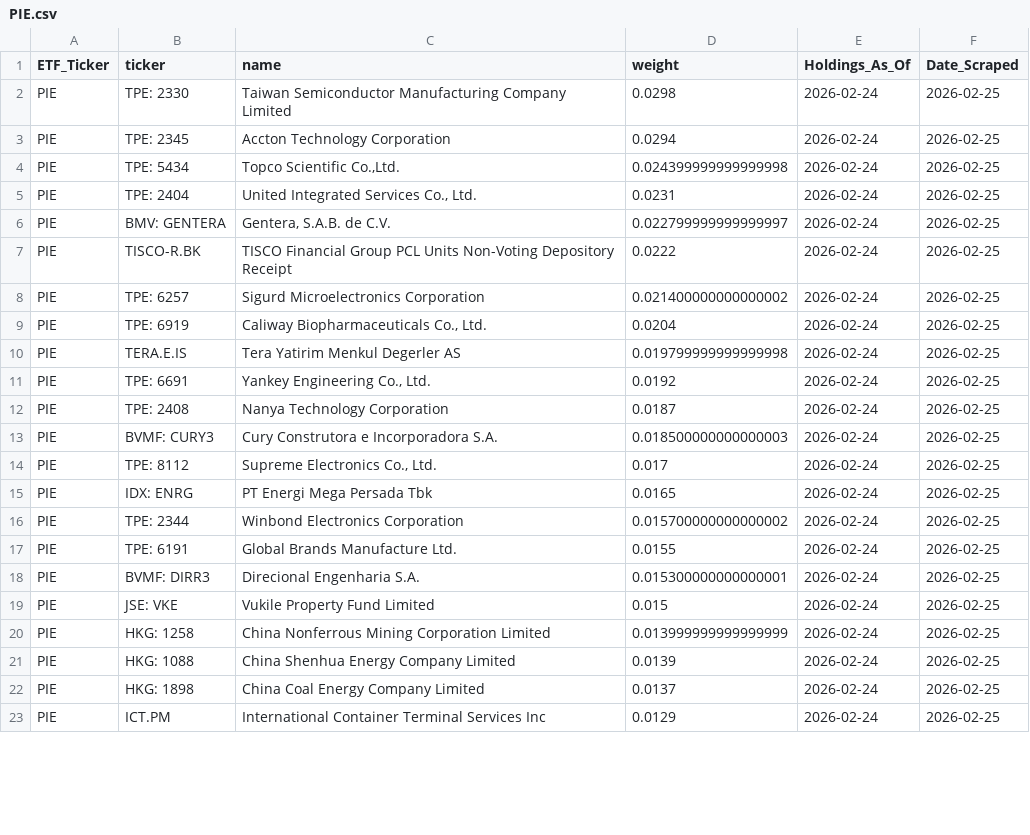
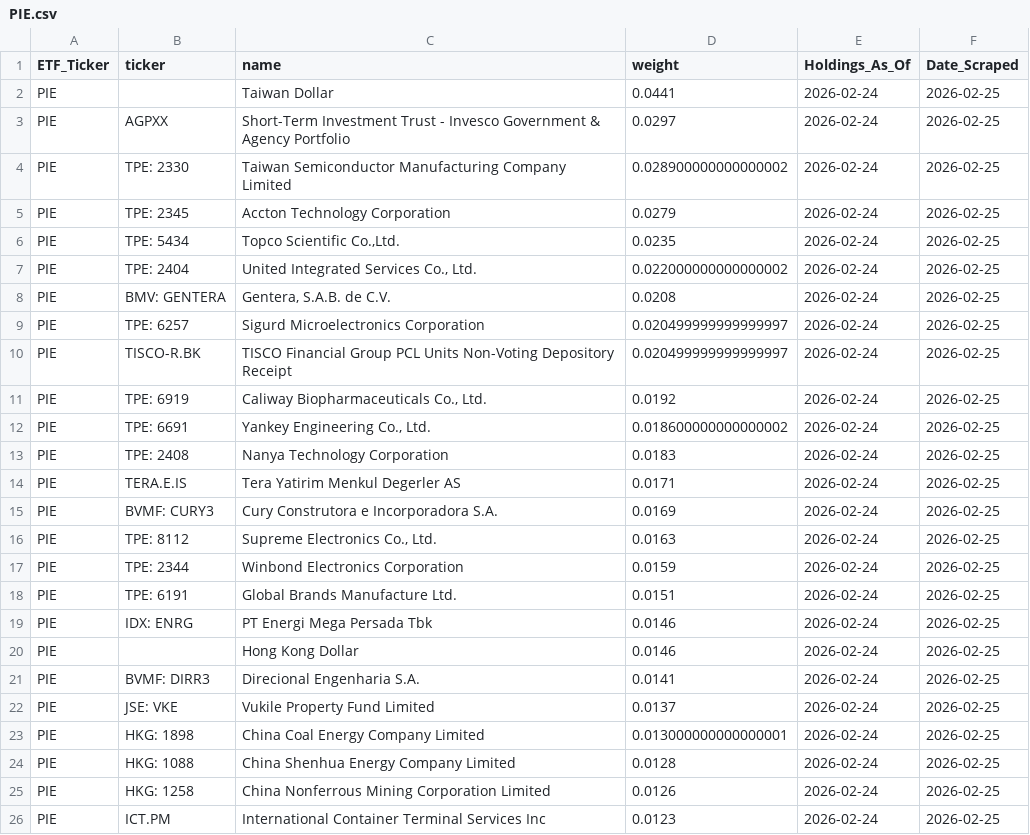
Before and after one commit to yieldchaser/etf-data, a CSV file: data/latest/PIE.csv, drawn as a sheet; only a part is shown; the diff covers the shown part only.

```diff
--- a/data/latest/PIE.csv
+++ b/data/latest/PIE.csv
@@ -1,23 +1,26 @@
 ETF_Ticker,ticker,name,weight,Holdings_As_Of,Date_Scraped
-PIE,TPE: 2330,Taiwan Semiconductor Manufacturing Company Limited,0.0298,2026-02-24,2026-02-25
-PIE,TPE: 2345,Accton Technology Corporation,0.0294,2026-02-24,2026-02-25
-PIE,TPE: 5434,"Topco Scientific Co.,Ltd.",0.024399999999999998,2026-02-24,2026-02-25
-PIE,TPE: 2404,"United Integrated Services Co., Ltd.",0.0231,2026-02-24,2026-02-25
-PIE,BMV: GENTERA,"Gentera, S.A.B. de C.V.",0.022799999999999997,2026-02-24,2026-02-25
-PIE,TISCO-R.BK,TISCO Financial Group PCL Units Non-Voting Depository Receipt,0.0222,2026-02-24,2026-02-25
-PIE,TPE: 6257,Sigurd Microelectronics Corporation,0.021400000000000002,2026-02-24,2026-02-25
-PIE,TPE: 6919,"Caliway Biopharmaceuticals Co., Ltd.",0.0204,2026-02-24,2026-02-25
-PIE,TERA.E.IS,Tera Yatirim Menkul Degerler AS,0.019799999999999998,2026-02-24,2026-02-25
-PIE,TPE: 6691,"Yankey Engineering Co., Ltd.",0.0192,2026-02-24,2026-02-25
-PIE,TPE: 2408,Nanya Technology Corporation,0.0187,2026-02-24,2026-02-25
-PIE,BVMF: CURY3,Cury Construtora e Incorporadora S.A.,0.018500000000000003,2026-02-24,2026-02-25
-PIE,TPE: 8112,"Supreme Electronics Co., Ltd.",0.017,2026-02-24,2026-02-25
-PIE,IDX: ENRG,PT Energi Mega Persada Tbk,0.0165,2026-02-24,2026-02-25
-PIE,TPE: 2344,Winbond Electronics Corporation,0.015700000000000002,2026-02-24,2026-02-25
-PIE,TPE: 6191,Global Brands Manufacture Ltd.,0.0155,2026-02-24,2026-02-25
-PIE,BVMF: DIRR3,Direcional Engenharia S.A.,0.015300000000000001,2026-02-24,2026-02-25
-PIE,JSE: VKE,Vukile Property Fund Limited,0.015,2026-02-24,2026-02-25
-PIE,HKG: 1258,China Nonferrous Mining Corporation Limited,0.013999999999999999,2026-02-24,2026-02-25
-PIE,HKG: 1088,China Shenhua Energy Company Limited,0.0139,2026-02-24,2026-02-25
-PIE,HKG: 1898,China Coal Energy Company Limited,0.0137,2026-02-24,2026-02-25
-PIE,ICT.PM,International Container Terminal Services Inc,0.0129,2026-02-24,2026-02-25
+PIE,,Taiwan Dollar,0.0441,2026-02-24,2026-02-25
+PIE,AGPXX,Short-Term Investment Trust - Invesco Government & Agency Portfolio,0.0297,2026-02-24,2026-02-25
+PIE,TPE: 2330,Taiwan Semiconductor Manufacturing Company Limited,0.028900000000000002,2026-02-24,2026-02-25
+PIE,TPE: 2345,Accton Technology Corporation,0.0279,2026-02-24,2026-02-25
+PIE,TPE: 5434,"Topco Scientific Co.,Ltd.",0.0235,2026-02-24,2026-02-25
+PIE,TPE: 2404,"United Integrated Services Co., Ltd.",0.022000000000000002,2026-02-24,2026-02-25
+PIE,BMV: GENTERA,"Gentera, S.A.B. de C.V.",0.0208,2026-02-24,2026-02-25
+PIE,TPE: 6257,Sigurd Microelectronics Corporation,0.020499999999999997,2026-02-24,2026-02-25
+PIE,TISCO-R.BK,TISCO Financial Group PCL Units Non-Voting Depository Receipt,0.020499999999999997,2026-02-24,2026-02-25
+PIE,TPE: 6919,"Caliway Biopharmaceuticals Co., Ltd.",0.0192,2026-02-24,2026-02-25
+PIE,TPE: 6691,"Yankey Engineering Co., Ltd.",0.018600000000000002,2026-02-24,2026-02-25
+PIE,TPE: 2408,Nanya Technology Corporation,0.0183,2026-02-24,2026-02-25
+PIE,TERA.E.IS,Tera Yatirim Menkul Degerler AS,0.0171,2026-02-24,2026-02-25
+PIE,BVMF: CURY3,Cury Construtora e Incorporadora S.A.,0.0169,2026-02-24,2026-02-25
+PIE,TPE: 8112,"Supreme Electronics Co., Ltd.",0.0163,2026-02-24,2026-02-25
+PIE,TPE: 2344,Winbond Electronics Corporation,0.0159,2026-02-24,2026-02-25
+PIE,TPE: 6191,Global Brands Manufacture Ltd.,0.0151,2026-02-24,2026-02-25
+PIE,IDX: ENRG,PT Energi Mega Persada Tbk,0.0146,2026-02-24,2026-02-25
+PIE,,Hong Kong Dollar,0.0146,2026-02-24,2026-02-25
+PIE,BVMF: DIRR3,Direcional Engenharia S.A.,0.0141,2026-02-24,2026-02-25
+PIE,JSE: VKE,Vukile Property Fund Limited,0.0137,2026-02-24,2026-02-25
+PIE,HKG: 1898,China Coal Energy Company Limited,0.013000000000000001,2026-02-24,2026-02-25
+PIE,HKG: 1088,China Shenhua Energy Company Limited,0.0128,2026-02-24,2026-02-25
+PIE,HKG: 1258,China Nonferrous Mining Corporation Limited,0.0126,2026-02-24,2026-02-25
+PIE,ICT.PM,International Container Terminal Services Inc,0.0123,2026-02-24,2026-02-25
```
Also changed, not shown: 3 removed rows elsewhere in this file, data/latest/FPXI.csv, data/latest/RPG.csv, 13 other files.
